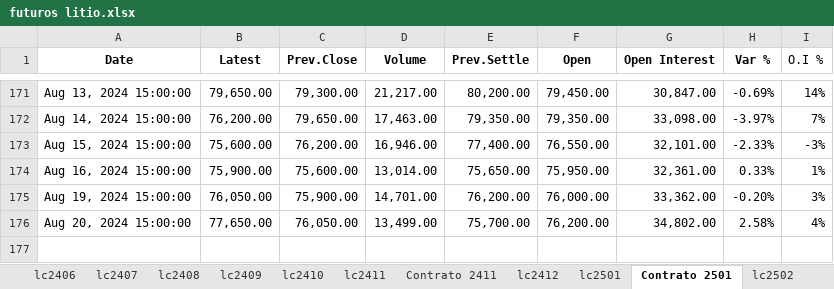
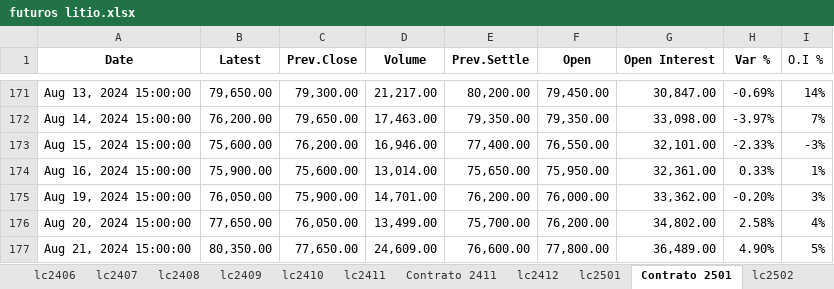
Before and after one commit to mherrerab21/Litio-APP, an Excel workbook: futuros litio.xlsx, sheet Contrato 2501, drawn as a sheet; only a part is shown, gaps mark what is left out; values as stored, in another font and other column widths than the file's, no borders; conditional formats not drawn; the diff names each change by its address in the sheet, - before the commit and + after, or states it on an @@ line.

Commit message:
Add files via upload

```diff
--- a/futuros litio.xlsx (sheet Contrato 2501)
+++ b/futuros litio.xlsx (sheet Contrato 2501)
+row 177: Aug 21, 2024 15:00:00 | 80,350.00 | 77,650.00 | 24,609.00 | 76,600.00 | 77,800.00 | 36,489.00 | 4.90% | 5%
```
